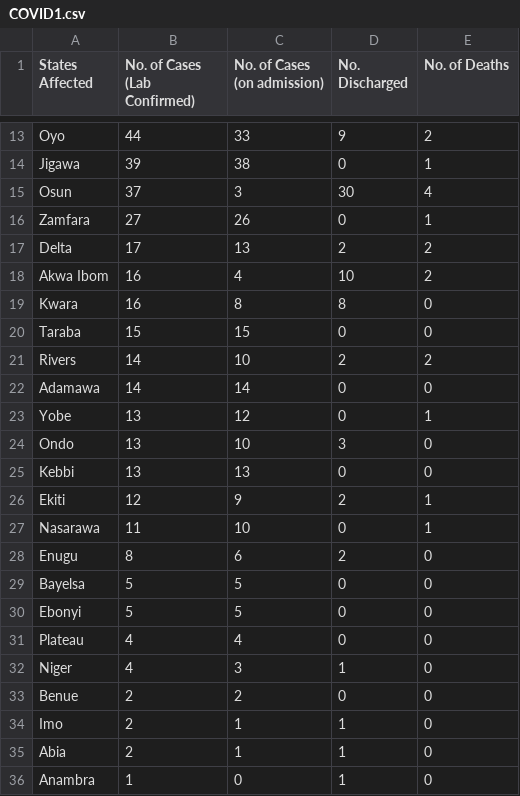
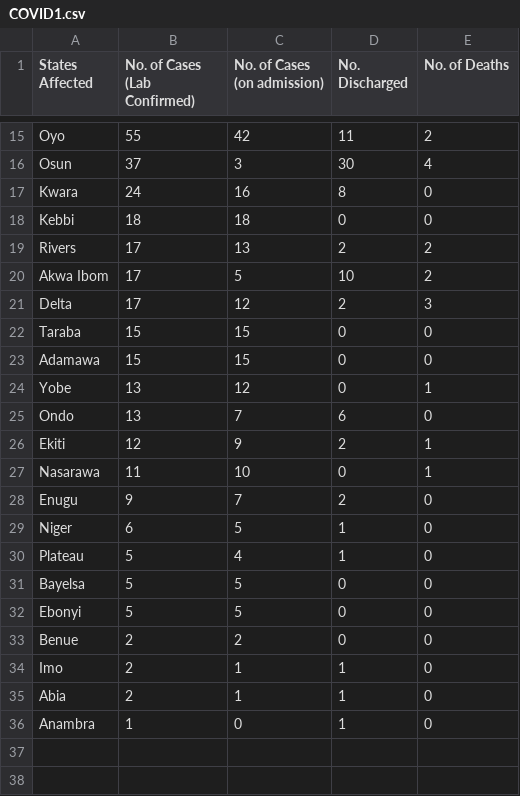
Before and after one commit to Pydare/Dataset-For-COVID-19-Nigeria, a CSV file: Dataset-For-COVID-19-Nigeria/COVID1.csv, drawn as a sheet; only a part is shown, gaps mark what is left out; removed rows and columns are numbered as before the commit, all else as after; the diff covers the shown part only; the diff names each change by its address in the sheet, - before the commit and + after, or states it on an @@ line.

```diff
--- a/Dataset-For-COVID-19-Nigeria/COVID1.csv
+++ b/Dataset-For-COVID-19-Nigeria/COVID1.csv
-B15 (No. of Cases (Lab Confirmed)): 44
+B15 (No. of Cases (Lab Confirmed)): 55
-C15 (No. of Cases (on admission)): 33
+C15 (No. of Cases (on admission)): 42
-D15 (No. Discharged): 9
+D15 (No. Discharged): 11
-row 14: Jigawa | 39 | 38 | 0 | 1
-row 16: Zamfara | 27 | 26 | 0 | 1
+row 17: Kwara | 24 | 16 | 8 | 0
+row 18: Kebbi | 18 | 18 | 0 | 0
-A19 (States Affected): Delta
+A19 (States Affected): Rivers
-B20 (No. of Cases (Lab Confirmed)): 16
+B20 (No. of Cases (Lab Confirmed)): 17
-C20 (No. of Cases (on admission)): 4
+C20 (No. of Cases (on admission)): 5
-row 19: Kwara | 16 | 8 | 8 | 0
+row 21: Delta | 17 | 12 | 2 | 3
-row 21: Rivers | 14 | 10 | 2 | 2
-B23 (No. of Cases (Lab Confirmed)): 14
+B23 (No. of Cases (Lab Confirmed)): 15
-C23 (No. of Cases (on admission)): 14
+C23 (No. of Cases (on admission)): 15
-C25 (No. of Cases (on admission)): 10
+C25 (No. of Cases (on admission)): 7
-D25 (No. Discharged): 3
+D25 (No. Discharged): 6
-row 25: Kebbi | 13 | 13 | 0 | 0
-B28 (No. of Cases (Lab Confirmed)): 8
+B28 (No. of Cases (Lab Confirmed)): 9
-C28 (No. of Cases (on admission)): 6
+C28 (No. of Cases (on admission)): 7
+row 29: Niger | 6 | 5 | 1 | 0
+row 30: Plateau | 5 | 4 | 1 | 0
-row 31: Plateau | 4 | 4 | 0 | 0
-row 32: Niger | 4 | 3 | 1 | 0
```
Also changed, not shown: 3 added rows, 1 removed row and 26 edited cells elsewhere in this file, 1 other file.
